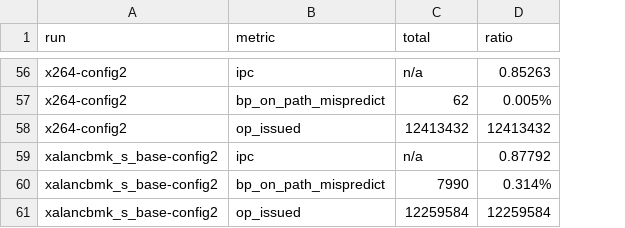
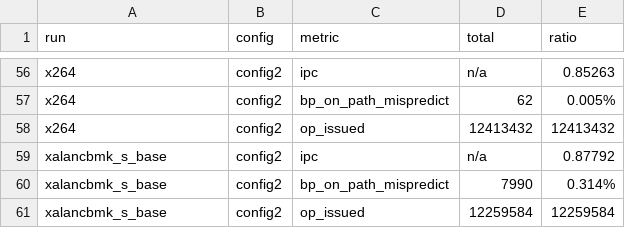
Before and after one commit to AKarbas/ucsc-s23-cse220, a CSV file: labs/LAB2/aggregate.csv, drawn as a sheet; only a part is shown, gaps mark what is left out; the diff covers the shown part only; the diff names each change by its address in the sheet, - before the commit and + after, or states it on an @@ line.

```diff
--- a/labs/LAB2/aggregate.csv
+++ b/labs/LAB2/aggregate.csv
+column B (config), rows 56-61: all config2
-A56:A58 (run): x264-config2
+A56:A58 (run): x264
-A59:A61 (run): xalancbmk_s_base-config2
+A59:A61 (run): xalancbmk_s_base
```
Also changed, not shown: 54 edited cells elsewhere in this file, 1 other file.
